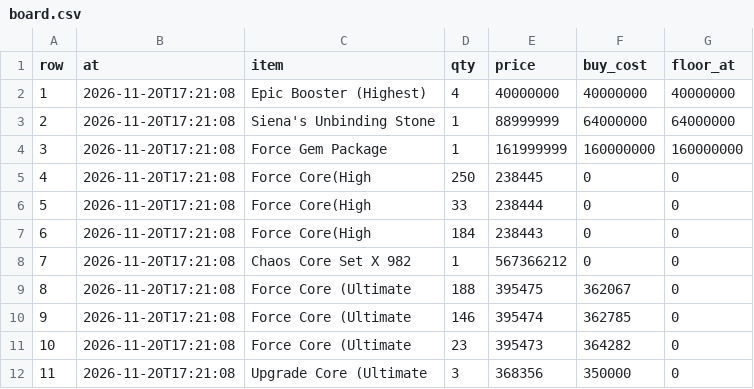
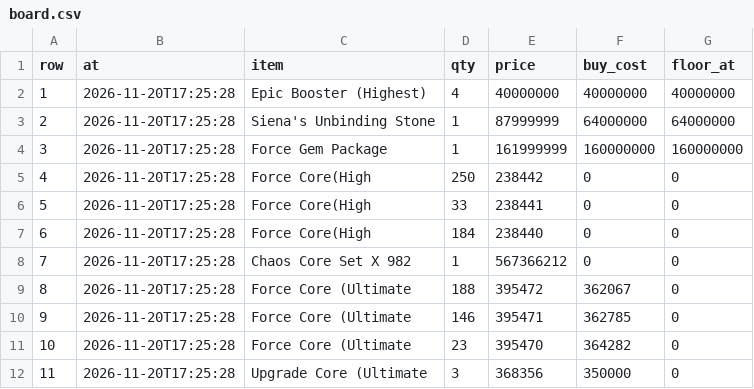
Before and after one commit to tl45663035/cabal_trade, a CSV file: profit_reports/cang/artifacts/board.csv, drawn as a sheet.

```diff
--- a/profit_reports/cang/artifacts/board.csv
+++ b/profit_reports/cang/artifacts/board.csv
@@ -1,12 +1,12 @@
 row,at,item,qty,price,buy_cost,floor_at
-1,2026-11-20T17:21:08,Epic Booster (Highest),4,40000000,40000000,40000000
-2,2026-11-20T17:21:08,Siena's Unbinding Stone,1,88999999,64000000,64000000
-3,2026-11-20T17:21:08,Force Gem Package,1,161999999,160000000,160000000
-4,2026-11-20T17:21:08,Force Core(High,250,238445,0,0
-5,2026-11-20T17:21:08,Force Core(High,33,238444,0,0
-6,2026-11-20T17:21:08,Force Core(High,184,238443,0,0
-7,2026-11-20T17:21:08,Chaos Core Set X 982,1,567366212,0,0
-8,2026-11-20T17:21:08,Force Core (Ultimate,188,395475,362067,0
-9,2026-11-20T17:21:08,Force Core (Ultimate,146,395474,362785,0
-10,2026-11-20T17:21:08,Force Core (Ultimate,23,395473,364282,0
-11,2026-11-20T17:21:08,Upgrade Core (Ultimate,3,368356,350000,0
+1,2026-11-20T17:25:28,Epic Booster (Highest),4,40000000,40000000,40000000
+2,2026-11-20T17:25:28,Siena's Unbinding Stone,1,87999999,64000000,64000000
+3,2026-11-20T17:25:28,Force Gem Package,1,161999999,160000000,160000000
+4,2026-11-20T17:25:28,Force Core(High,250,238442,0,0
+5,2026-11-20T17:25:28,Force Core(High,33,238441,0,0
+6,2026-11-20T17:25:28,Force Core(High,184,238440,0,0
+7,2026-11-20T17:25:28,Chaos Core Set X 982,1,567366212,0,0
+8,2026-11-20T17:25:28,Force Core (Ultimate,188,395472,362067,0
+9,2026-11-20T17:25:28,Force Core (Ultimate,146,395471,362785,0
+10,2026-11-20T17:25:28,Force Core (Ultimate,23,395470,364282,0
+11,2026-11-20T17:25:28,Upgrade Core (Ultimate,3,368356,350000,0
```
Also changed, not shown: profit_reports/cang/artifacts/networth_history.csv, 4 other files.
